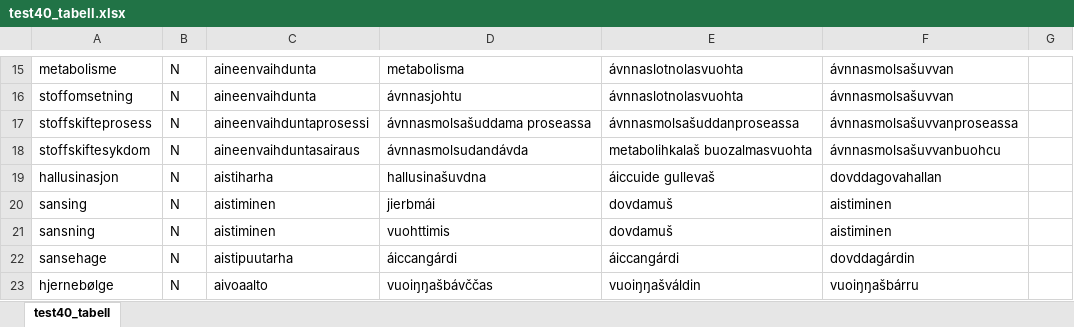
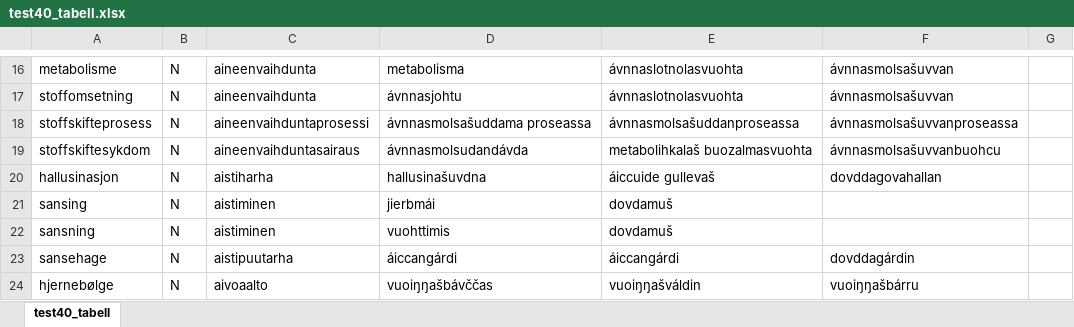
Before and after one commit to giellalt/term-sme-x-nursing, an Excel workbook: materiale/norsk/grunnleggende_sykepleie/test40_tabell.xlsx, sheet test40_tabell, drawn as a sheet; only a part is shown, gaps mark what is left out; values as stored, in another font and other column widths than the file's, no borders; addresses are those after the commit; the diff covers the shown part only; the diff names each change by its address in the sheet, - before the commit and + after, or states it on an @@ line.

```diff
--- a/materiale/norsk/grunnleggende_sykepleie/test40_tabell.xlsx (sheet test40_tabell)
+++ b/materiale/norsk/grunnleggende_sykepleie/test40_tabell.xlsx (sheet test40_tabell)
-F21:F22: aistiminen
+F21:F22: (empty)
```
Also changed, not shown: 1 added row and 9 edited cells elsewhere in this sheet.
